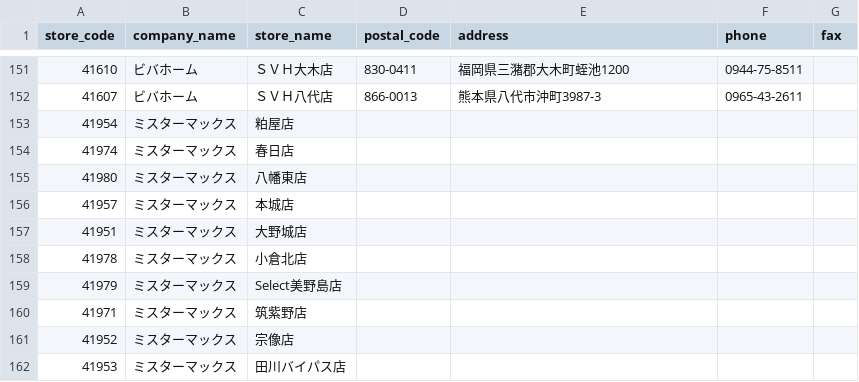
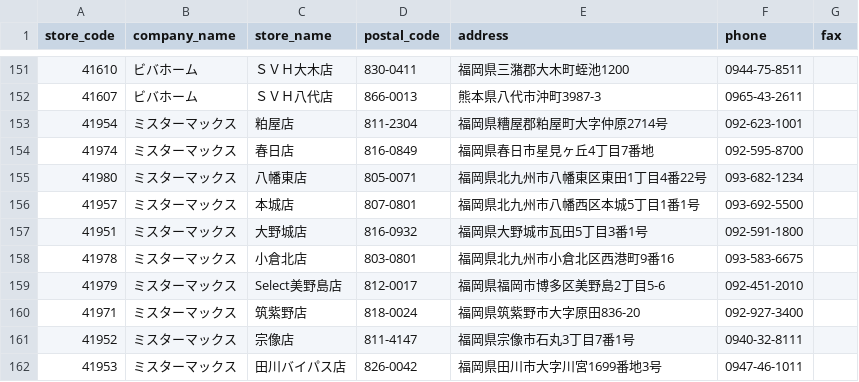
Before and after one commit to takahiro531017/claude-test, a CSV file: data/keys_hd_store_master.csv, drawn as a sheet; only a part is shown, gaps mark what is left out; the diff covers the shown part only.

```diff
--- a/data/keys_hd_store_master.csv
+++ b/data/keys_hd_store_master.csv
@@ -152,11 +152,11 @@ store_code,company_name,store_name,postal_code,address,phone,fax
 41607,ビバホーム,ＳＶＨ八代店,866-0013,熊本県八代市沖町3987-3,0965-43-2611,
-41954,ミスターマックス,粕屋店,,,,
-41974,ミスターマックス,春日店,,,,
-41980,ミスターマックス,八幡東店,,,,
-41957,ミスターマックス,本城店,,,,
-41951,ミスターマックス,大野城店,,,,
-41978,ミスターマックス,小倉北店,,,,
-41979,ミスターマックス,Select美野島店,,,,
-41971,ミスターマックス,筑紫野店,,,,
-41952,ミスターマックス,宗像店,,,,
-41953,ミスターマックス,田川バイパス店,,,,
+41954,ミスターマックス,粕屋店,811-2304,福岡県糟屋郡粕屋町大字仲原2714号,092-623-1001,
+41974,ミスターマックス,春日店,816-0849,福岡県春日市星見ヶ丘4丁目7番地,092-595-8700,
+41980,ミスターマックス,八幡東店,805-0071,福岡県北九州市八幡東区東田1丁目4番22号,093-682-1234,
+41957,ミスターマックス,本城店,807-0801,福岡県北九州市八幡西区本城5丁目1番1号,093-692-5500,
+41951,ミスターマックス,大野城店,816-0932,福岡県大野城市瓦田5丁目3番1号,092-591-1800,
+41978,ミスターマックス,小倉北店,803-0801,福岡県北九州市小倉北区西港町9番16,093-583-6675,
+41979,ミスターマックス,Select美野島店,812-0017,福岡県福岡市博多区美野島2丁目5-6,092-451-2010,
+41971,ミスターマックス,筑紫野店,818-0024,福岡県筑紫野市大字原田836-20,092-927-3400,
+41952,ミスターマックス,宗像店,811-4147,福岡県宗像市石丸3丁目7番1号,0940-32-8111,
+41953,ミスターマックス,田川バイパス店,826-0042,福岡県田川市大字川宮1699番地3号,0947-46-1011,
```
Also changed, not shown: 99 edited cells elsewhere in this file.
